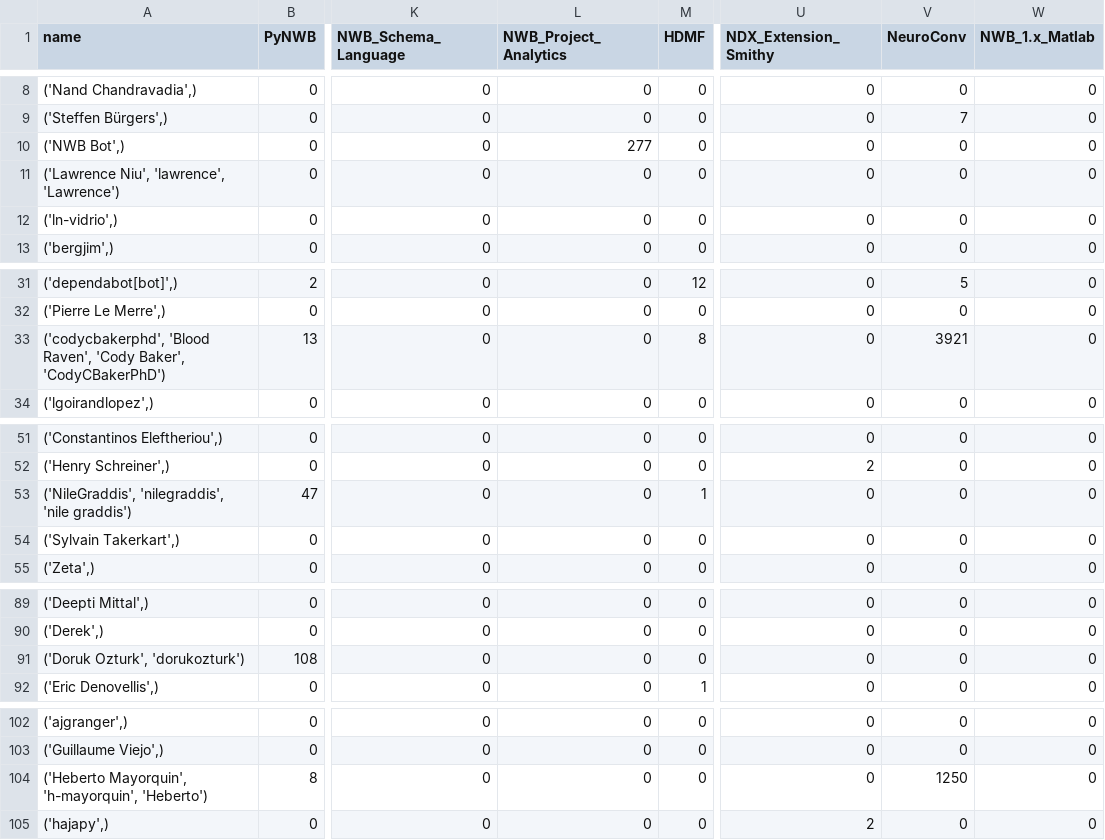
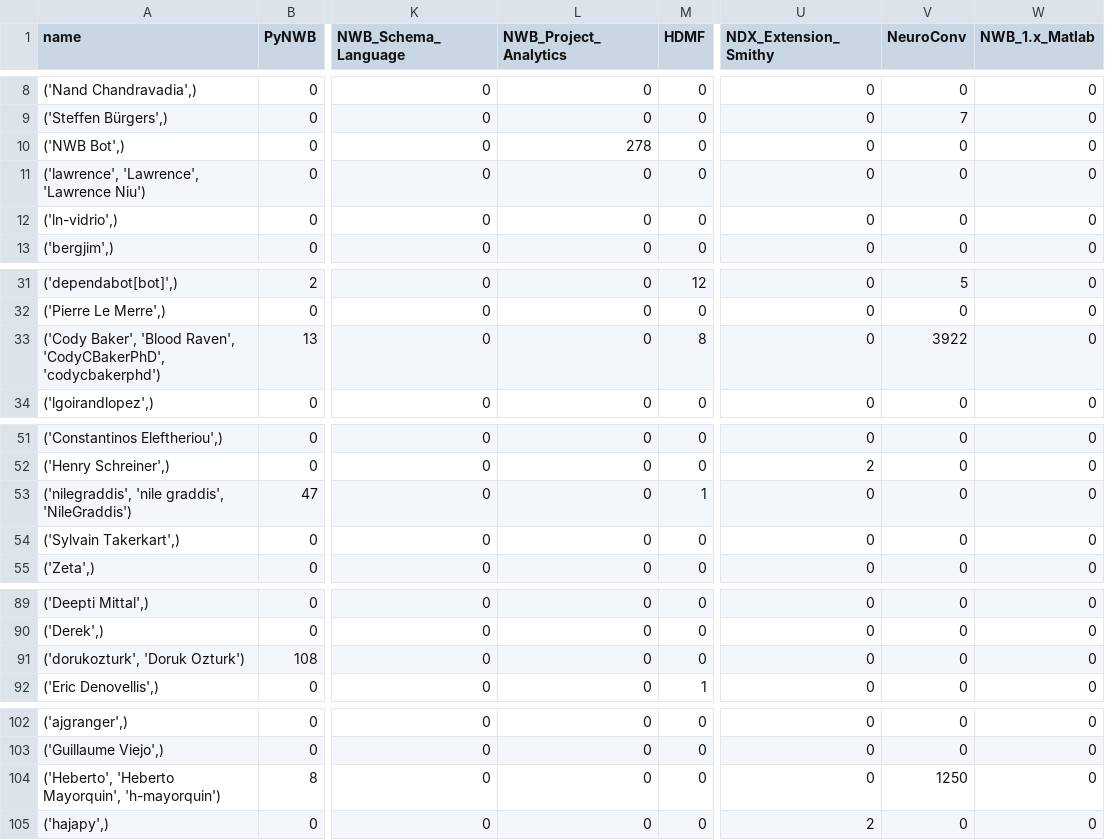
Before and after one commit to NeurodataWithoutBorders/nwb-project-analytics, a TSV file: data/contributors.tsv, drawn as a sheet; only a part is shown, gaps mark what is left out; the diff covers the shown part only; the diff names each change by its address in the sheet, - before the commit and + after, or states it on an @@ line.

```diff
--- a/data/contributors.tsv
+++ b/data/contributors.tsv
-L10 (NWB_Project_Analytics): 277
+L10 (NWB_Project_Analytics): 278
-A11 (name): ('Lawrence Niu', 'lawrence', 'Lawrence')
+A11 (name): ('lawrence', 'Lawrence', 'Lawrence Niu')
-A33 (name): ('codycbakerphd', 'Blood Raven', 'Cody Baker', 'CodyCBakerPhD')
+A33 (name): ('Cody Baker', 'Blood Raven', 'CodyCBakerPhD', 'codycbakerphd')
-V33 (NeuroConv): 3921
+V33 (NeuroConv): 3922
-A53 (name): ('NileGraddis', 'nilegraddis', 'nile graddis')
+A53 (name): ('nilegraddis', 'nile graddis', 'NileGraddis')
-A91 (name): ('Doruk Ozturk', 'dorukozturk')
+A91 (name): ('dorukozturk', 'Doruk Ozturk')
-A104 (name): ('Heberto Mayorquin', 'h-mayorquin', 'Heberto')
+A104 (name): ('Heberto', 'Heberto Mayorquin', 'h-mayorquin')
```
Also changed, not shown: 5 edited cells elsewhere in this file, 2 other files.
